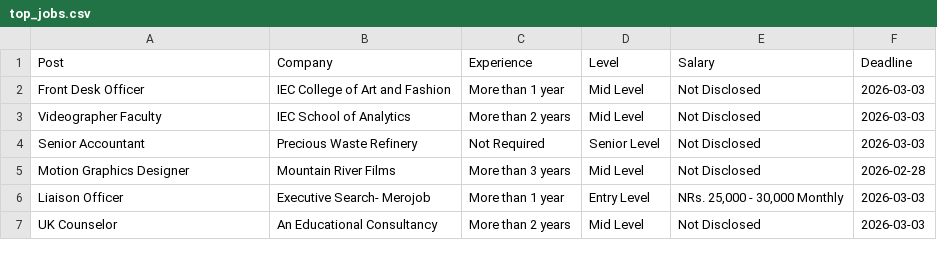
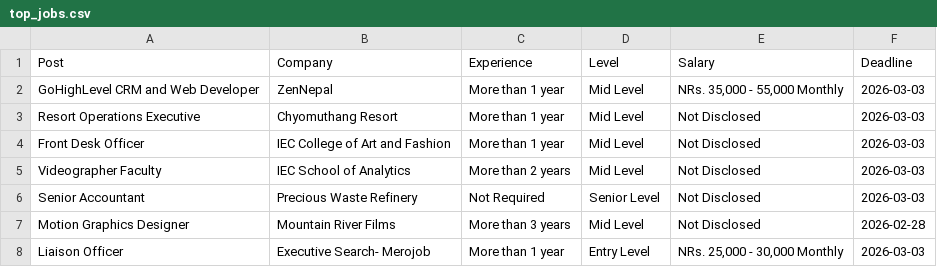
Before and after one commit to dpm24800/top-jobs-scraper, a CSV file: data/top_jobs.csv, drawn as a sheet; only a part is shown; the shorter side is filled out with more unchanged rows.

```diff
--- a/data/top_jobs.csv
+++ b/data/top_jobs.csv
@@ -1,2 +1,4 @@
 Post,Company,Experience,Level,Salary,Deadline
+GoHighLevel CRM and Web Developer,ZenNepal,More than 1 year,Mid Level,"NRs. 35,000 - 55,000 Monthly",2026-03-03
+Resort Operations Executive,Chyomuthang Resort,More than 1 year,Mid Level,Not Disclosed,2026-03-03
 Front Desk Officer,IEC College of Art and Fashion,More than 1 year,Mid Level,Not Disclosed,2026-03-03
```
Also changed, not shown: data/by_deadline.csv.
